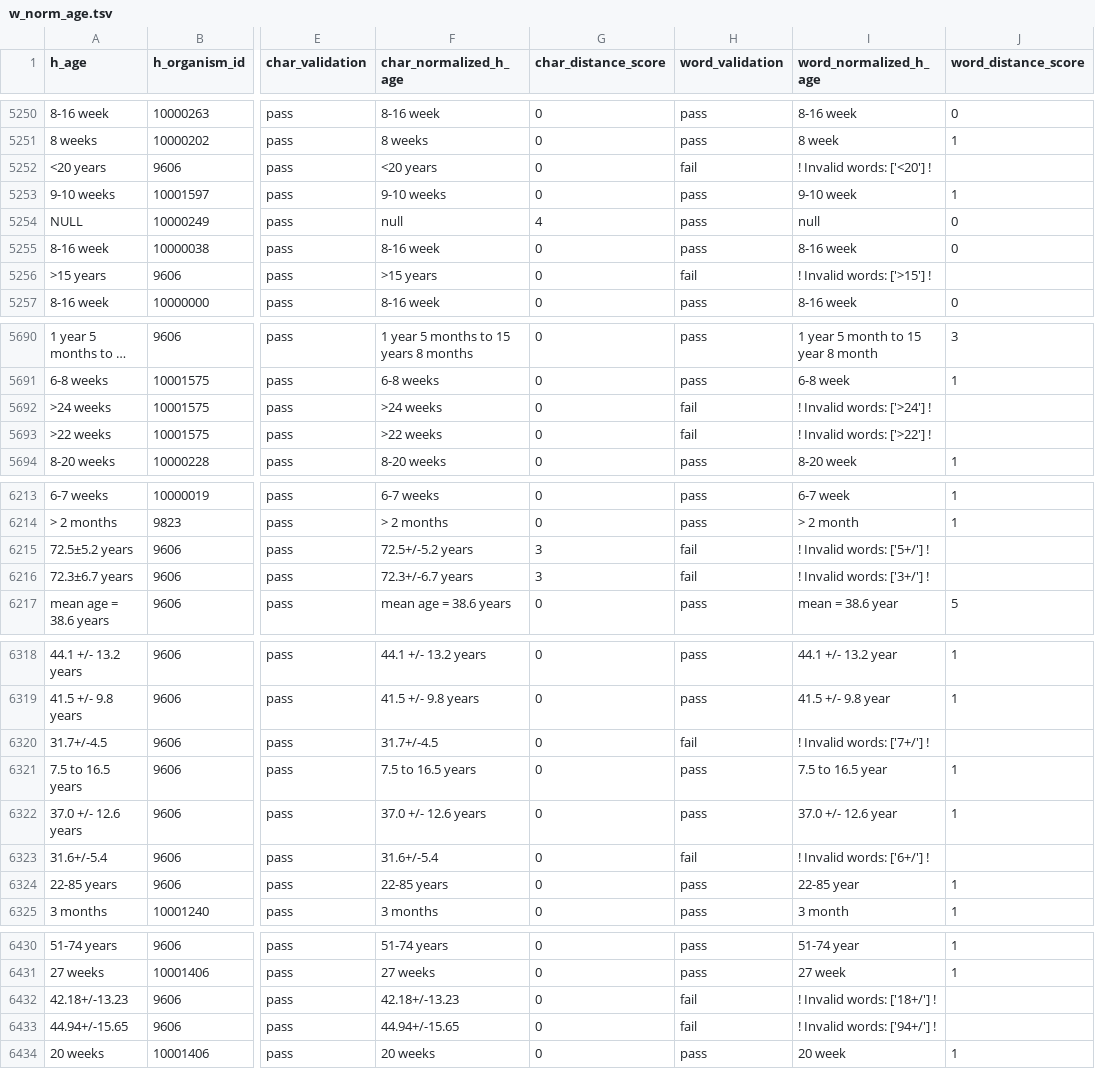
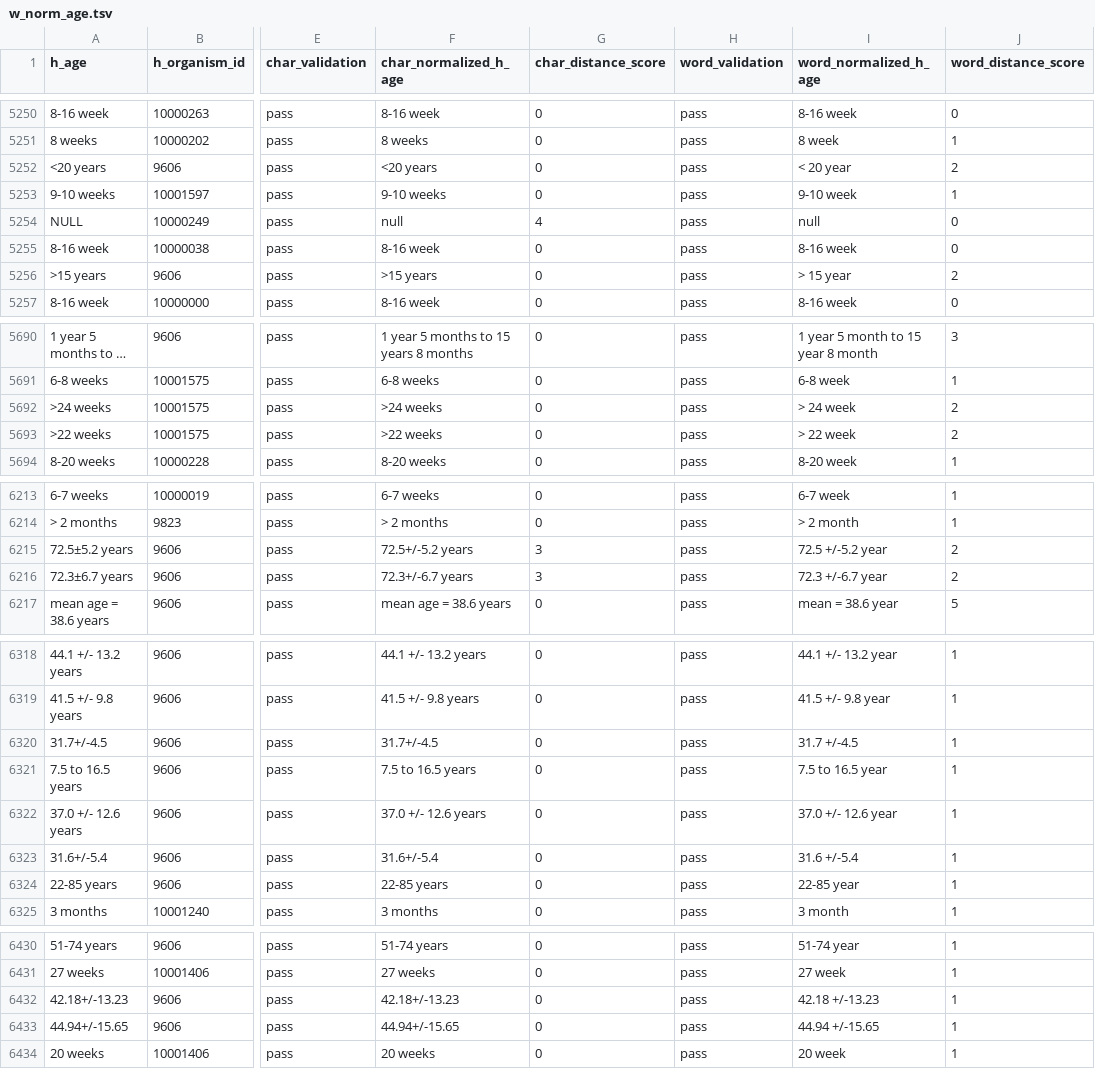
Before and after one commit to sebastianduesing/adp, a TSV file: age/output_files/w_norm_age.tsv, drawn as a sheet; only a part is shown, gaps mark what is left out; long unchanged cells end in …; the diff covers the shown part only; the diff names each change by its address in the sheet, - before the commit and + after, or states it on an @@ line.

```diff
--- a/age/output_files/w_norm_age.tsv
+++ b/age/output_files/w_norm_age.tsv
-H5252 (word_validation): fail
+H5252 (word_validation): pass
-I5252 (word_normalized_h_age): ! Invalid words: ['<20'] !
+I5252 (word_normalized_h_age): < 20 year
-J5252 (word_distance_score): (empty)
+J5252 (word_distance_score): 2
-H5256 (word_validation): fail
+H5256 (word_validation): pass
-I5256 (word_normalized_h_age): ! Invalid words: ['>15'] !
+I5256 (word_normalized_h_age): > 15 year
-J5256 (word_distance_score): (empty)
+J5256 (word_distance_score): 2
-H5692:H5693 (word_validation): fail
+H5692:H5693 (word_validation): pass
-I5692 (word_normalized_h_age): ! Invalid words: ['>24'] !
+I5692 (word_normalized_h_age): > 24 week
-J5692:J5693 (word_distance_score): (empty)
+J5692:J5693 (word_distance_score): 2
-I5693 (word_normalized_h_age): ! Invalid words: ['>22'] !
+I5693 (word_normalized_h_age): > 22 week
-H6215:H6216 (word_validation): fail
+H6215:H6216 (word_validation): pass
-I6215 (word_normalized_h_age): ! Invalid words: ['5+/'] !
+I6215 (word_normalized_h_age): 72.5 +/-5.2 year
-J6215:J6216 (word_distance_score): (empty)
+J6215:J6216 (word_distance_score): 2
-I6216 (word_normalized_h_age): ! Invalid words: ['3+/'] !
+I6216 (word_normalized_h_age): 72.3 +/-6.7 year
-H6320 (word_validation): fail
+H6320 (word_validation): pass
-I6320 (word_normalized_h_age): ! Invalid words: ['7+/'] !
+I6320 (word_normalized_h_age): 31.7 +/-4.5
-J6320 (word_distance_score): (empty)
+J6320 (word_distance_score): 1
-H6323 (word_validation): fail
+H6323 (word_validation): pass
-I6323 (word_normalized_h_age): ! Invalid words: ['6+/'] !
+I6323 (word_normalized_h_age): 31.6 +/-5.4
-J6323 (word_distance_score): (empty)
+J6323 (word_distance_score): 1
-H6432:H6433 (word_validation): fail
+H6432:H6433 (word_validation): pass
-I6432 (word_normalized_h_age): ! Invalid words: ['18+/'] !
+I6432 (word_normalized_h_age): 42.18 +/-13.23
-J6432:J6433 (word_distance_score): (empty)
+J6432:J6433 (word_distance_score): 1
-I6433 (word_normalized_h_age): ! Invalid words: ['94+/'] !
+I6433 (word_normalized_h_age): 44.94 +/-15.65
```
Also changed, not shown: 84 edited cells elsewhere in this file, age/output_files/iedb_data/normalization_stats.tsv, age/output_files/p_norm_age.tsv, 7 other files.
